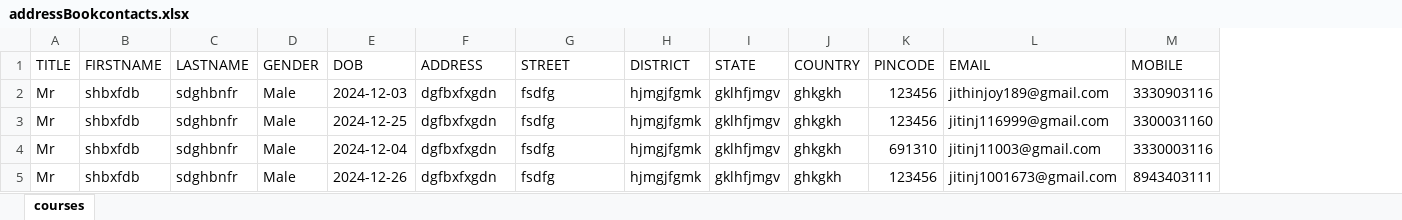
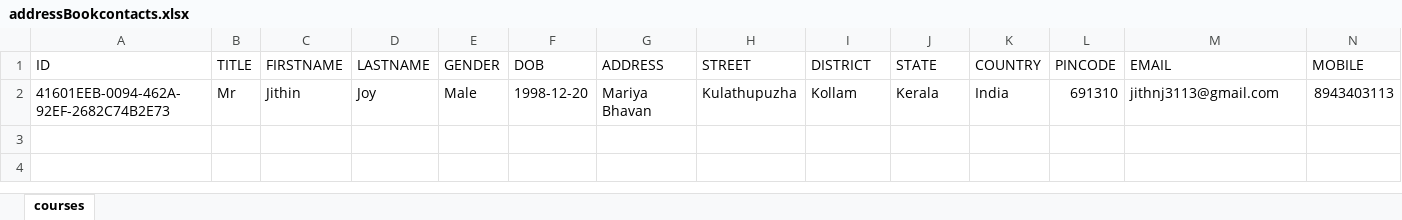
Before and after one commit to JithinJoy3113/AddressBook, an Excel workbook: assets/spreadSheets/addressBookcontacts.xlsx, sheet courses, drawn as a sheet; only a part is shown; values as stored, in another font and other column widths than the file's, no borders; removed rows and columns are numbered as before the commit, all else as after; rows hold the shown columns only; the diff names each change by its address in the sheet, - before the commit and + after, or states it on an @@ line.

Commit message:
addressbook

```diff
--- a/assets/spreadSheets/addressBookcontacts.xlsx (sheet courses)
+++ b/assets/spreadSheets/addressBookcontacts.xlsx (sheet courses)
+column A (ID), empty
-row 2: Mr | shbxfdb | sdghbnfr | Male | 2024-12-03 | dgfbxfxgdn | fsdfg | hjmgjfgmk | gklhfjmgv | ghkgkh | 123456 | jithinjoy189@gmail.com | 3330903116
-row 3: Mr | shbxfdb | sdghbnfr | Male | 2024-12-25 | dgfbxfxgdn | fsdfg | hjmgjfgmk | gklhfjmgv | ghkgkh | 123456 | jitinj116999@gmail.com | 3300031160
-row 4: Mr | shbxfdb | sdghbnfr | Male | 2024-12-04 | dgfbxfxgdn | fsdfg | hjmgjfgmk | gklhfjmgv | ghkgkh | 691310 | jitinj11003@gmail.com | 3330003116
-row 5: Mr | shbxfdb | sdghbnfr | Male | 2024-12-26 | dgfbxfxgdn | fsdfg | hjmgjfgmk | gklhfjmgv | ghkgkh | 123456 | jitinj1001673@gmail.com | 8943403111
+row 2: 41601EEB-0094-462A-92EF-2682C74B2E73 | Mr | Jithin | Joy | Male | 1998-12-20 | Mariya Bhavan | Kulathupuzha | Kollam | Kerala | India | 691310 | jithnj3113@gmail.com | 8943403113
```
Also changed, not shown: 10 other files.
